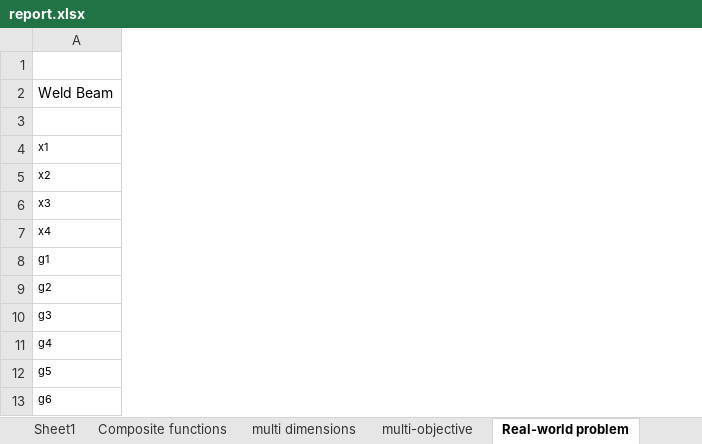
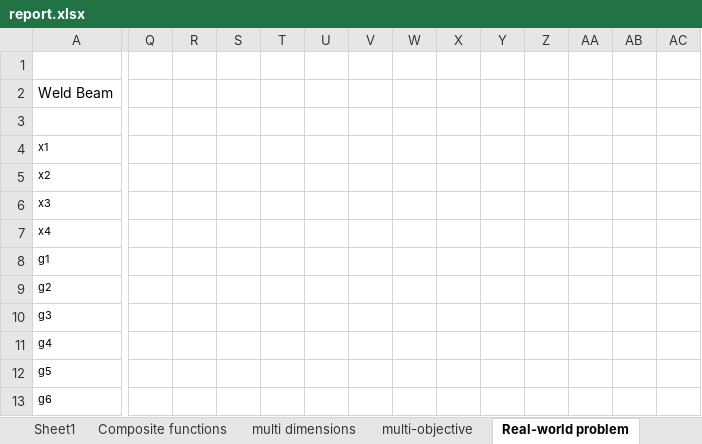
Before and after one commit to Lexuanthangutc/H5N1algorithm, an Excel workbook: Report/report.xlsx, sheet Real-world problem, drawn as a sheet; only a part is shown, gaps mark what is left out; values as stored, in another font and other column widths than the file's, no borders; charts and pictures not drawn; the diff covers the shown part only; the diff names each change by its address in the sheet, - before the commit and + after, or states it on an @@ line.

Commit message:
Update report

```diff
--- a/Report/report.xlsx (sheet Real-world problem)
+++ b/Report/report.xlsx (sheet Real-world problem)
+column Q, empty
+column R, empty
+column S, empty
+column T, empty
+column U, empty
+column V, empty
+column W, empty
+column X, empty
+column Y, empty
+column Z, empty
+column AA, empty
+column AB, empty
+column AC, empty
```
Also changed, not shown: 47 added rows and 8 added columns elsewhere in this sheet, charts or pictures, 1 other file.
